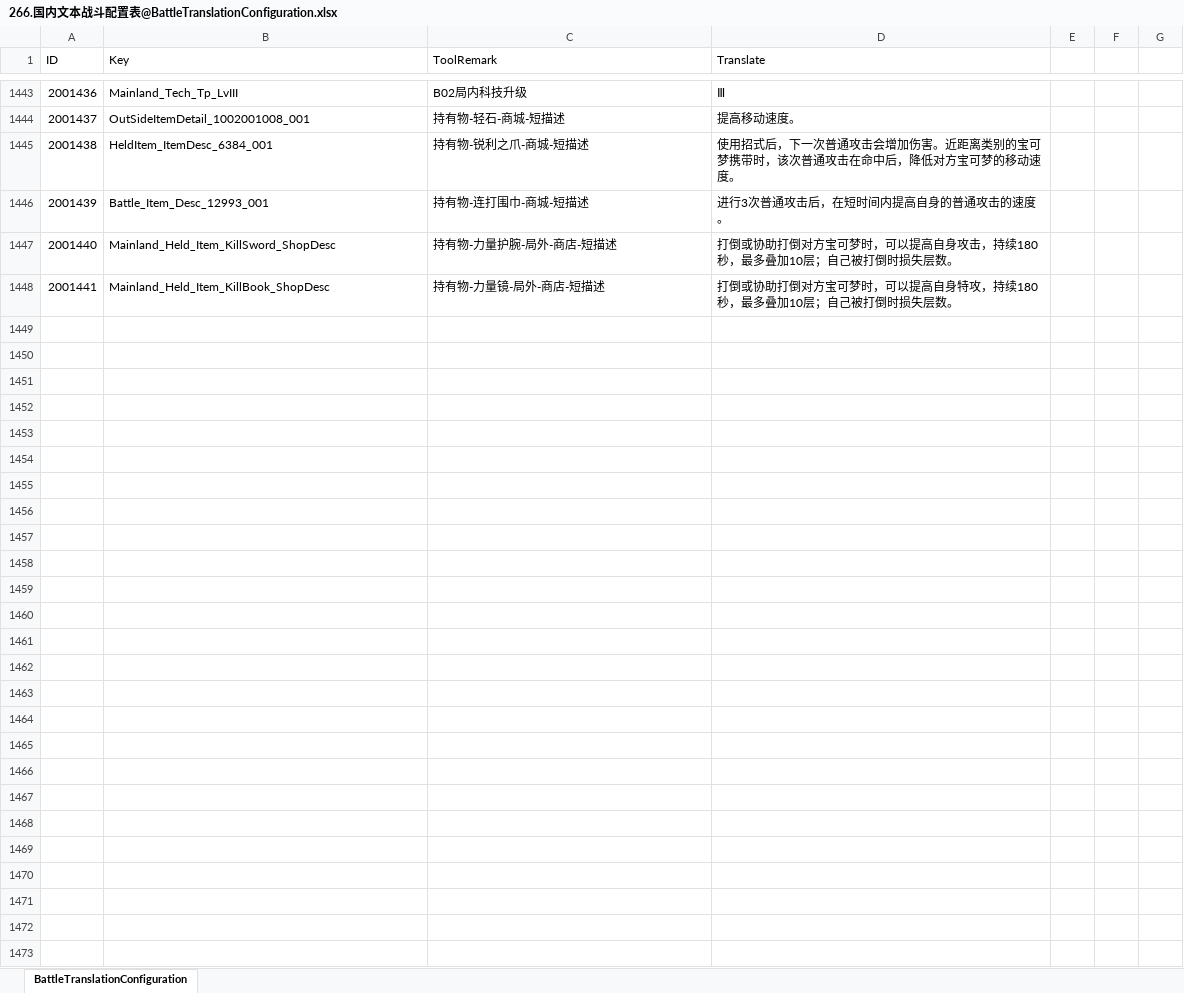
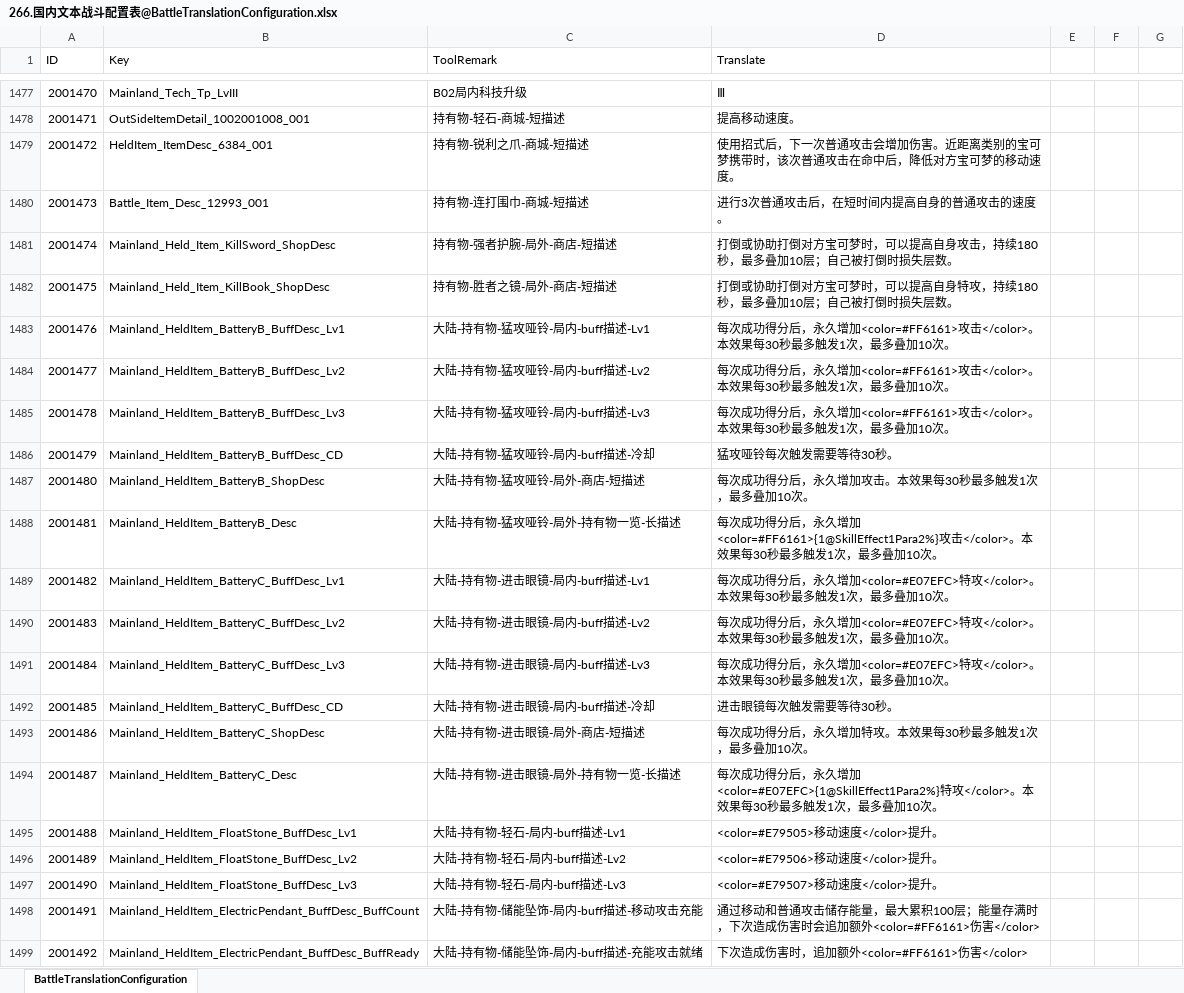
Before and after one commit to sorryzcc/MainlandTrunksensitiveResults, an Excel workbook: 266.国内文本战斗配置表@BattleTranslationConfiguration.xlsx, sheet BattleTranslationConfiguration, drawn as a sheet; only a part is shown, gaps mark what is left out; values as stored, in another font and other column widths than the file's, no cell formats; conditional formats not drawn; addresses are those after the commit; the diff covers the shown part only; the diff names each change by its address in the sheet, - before the commit and + after, or states it on an @@ line.

```diff
--- a/266.国内文本战斗配置表@BattleTranslationConfiguration.xlsx (sheet BattleTranslationConfiguration)
+++ b/266.国内文本战斗配置表@BattleTranslationConfiguration.xlsx (sheet BattleTranslationConfiguration)
@@ column A (ID) renumbered between rows 679 and 1482 @@
-C1481 (ToolRemark): 持有物-力量护腕-局外-商店-短描述
+C1481 (ToolRemark): 持有物-强者护腕-局外-商店-短描述
-C1482 (ToolRemark): 持有物-力量镜-局外-商店-短描述
+C1482 (ToolRemark): 持有物-胜者之镜-局外-商店-短描述
+row 1483: 2001476 | Mainland_HeldItem_BatteryB_BuffDesc_Lv1 | 大陆-持有物-猛攻哑铃-局内-buff描述-Lv1 | 每次成功得分后，永久增加<color=#FF6161>攻击</color>。本效果每30秒最多触发1次，最多叠加10次。
+row 1484: 2001477 | Mainland_HeldItem_BatteryB_BuffDesc_Lv2 | 大陆-持有物-猛攻哑铃-局内-buff描述-Lv2 | 每次成功得分后，永久增加<color=#FF6161>攻击</color>。本效果每30秒最多触发1次，最多叠加10次。
+row 1485: 2001478 | Mainland_HeldItem_BatteryB_BuffDesc_Lv3 | 大陆-持有物-猛攻哑铃-局内-buff描述-Lv3 | 每次成功得分后，永久增加<color=#FF6161>攻击</color>。本效果每30秒最多触发1次，最多叠加10次。
+row 1486: 2001479 | Mainland_HeldItem_BatteryB_BuffDesc_CD | 大陆-持有物-猛攻哑铃-局内-buff描述-冷却 | 猛攻哑铃每次触发需要等待30秒。
+row 1487: 2001480 | Mainland_HeldItem_BatteryB_ShopDesc | 大陆-持有物-猛攻哑铃-局外-商店-短描述 | 每次成功得分后，永久增加攻击。本效果每30秒最多触发1次，最多叠加10次。
+row 1488: 2001481 | Mainland_HeldItem_BatteryB_Desc | 大陆-持有物-猛攻哑铃-局外-持有物一览-长描述 | 每次成功得分后，永久增加<color=#FF6161>{1@SkillEffect1Para2%}攻击</color>。本效果每30秒最多触发1次，最多叠加10次。
+row 1489: 2001482 | Mainland_HeldItem_BatteryC_BuffDesc_Lv1 | 大陆-持有物-进击眼镜-局内-buff描述-Lv1 | 每次成功得分后，永久增加<color=#E07EFC>特攻</color>。本效果每30秒最多触发1次，最多叠加10次。
+row 1490: 2001483 | Mainland_HeldItem_BatteryC_BuffDesc_Lv2 | 大陆-持有物-进击眼镜-局内-buff描述-Lv2 | 每次成功得分后，永久增加<color=#E07EFC>特攻</color>。本效果每30秒最多触发1次，最多叠加10次。
+row 1491: 2001484 | Mainland_HeldItem_BatteryC_BuffDesc_Lv3 | 大陆-持有物-进击眼镜-局内-buff描述-Lv3 | 每次成功得分后，永久增加<color=#E07EFC>特攻</color>。本效果每30秒最多触发1次，最多叠加10次。
+row 1492: 2001485 | Mainland_HeldItem_BatteryC_BuffDesc_CD | 大陆-持有物-进击眼镜-局内-buff描述-冷却 | 进击眼镜每次触发需要等待30秒。
+row 1493: 2001486 | Mainland_HeldItem_BatteryC_ShopDesc | 大陆-持有物-进击眼镜-局外-商店-短描述 | 每次成功得分后，永久增加特攻。本效果每30秒最多触发1次，最多叠加10次。
+row 1494: 2001487 | Mainland_HeldItem_BatteryC_Desc | 大陆-持有物-进击眼镜-局外-持有物一览-长描述 | 每次成功得分后，永久增加<color=#E07EFC>{1@SkillEffect1Para2%}特攻</color>。本效果每30秒最多触发1次，最多叠加10次。
+row 1495: 2001488 | Mainland_HeldItem_FloatStone_BuffDesc_Lv1 | 大陆-持有物-轻石-局内-buff描述-Lv1 | <color=#E79505>移动速度</color>提升。
+row 1496: 2001489 | Mainland_HeldItem_FloatStone_BuffDesc_Lv2 | 大陆-持有物-轻石-局内-buff描述-Lv2 | <color=#E79506>移动速度</color>提升。
+row 1497: 2001490 | Mainland_HeldItem_FloatStone_BuffDesc_Lv3 | 大陆-持有物-轻石-局内-buff描述-Lv3 | <color=#E79507>移动速度</color>提升。
+row 1498: 2001491 | Mainland_HeldItem_ElectricPendant_BuffDesc_BuffCount | 大陆-持有物-储能坠饰-局内-buff描述-移动攻击充能 | 通过移动和普通攻击储存能量，最大累积100层；能量存满时，下次造成伤害时会追加额外<color=#FF6161>伤害</color>
+row 1499: 2001492 | Mainland_HeldItem_ElectricPendant_BuffDesc_BuffReady | 大陆-持有物-储能坠饰-局内-buff描述-充能攻击就绪 | 下次造成伤害时，追加额外<color=#FF6161>伤害</color>
```
Also changed, not shown: 132 added rows and 174 edited cells elsewhere in this sheet, cell formats, formulas that keep their value, 266.国内文本关卡配置表@MapTranslationConfiguration.xlsx, 266.国内文本系统配置表@SystemTranslationConfiguration.xlsx, 6 other files.
